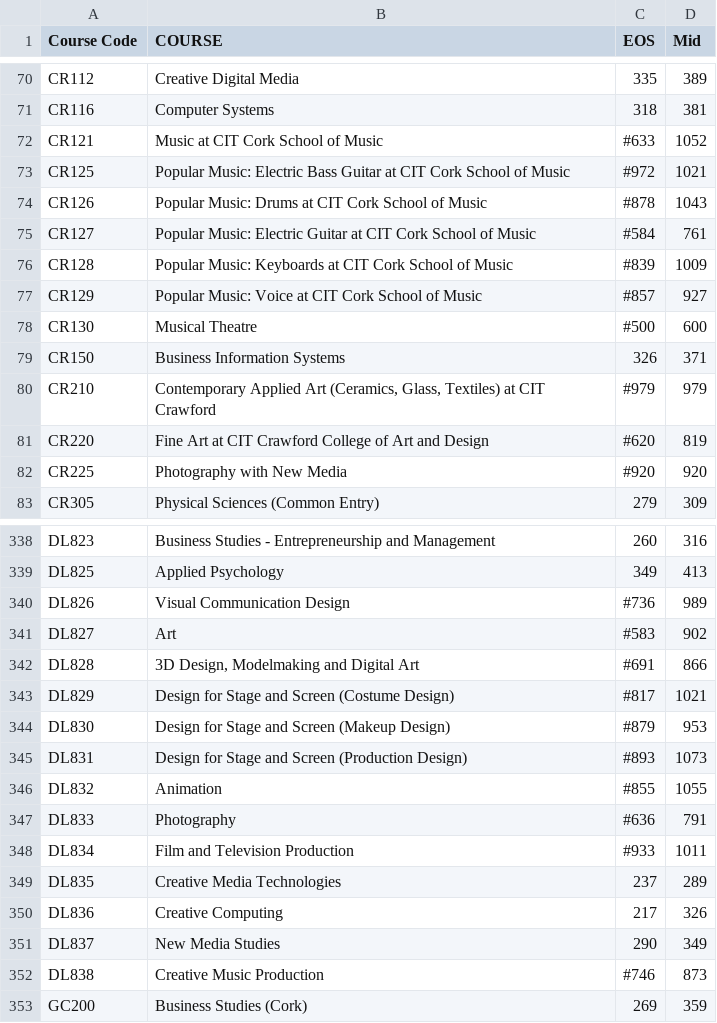
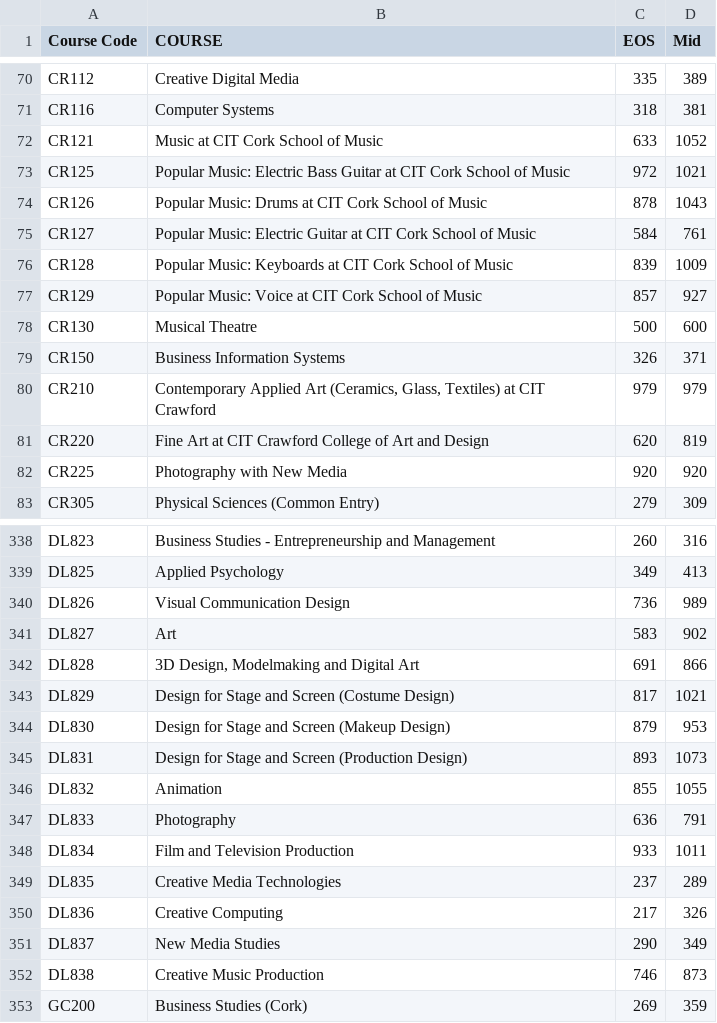
Before and after one commit to Cossie01/Fundamentals-of-Data-Analysis-Assessment, a CSV file: data/cao2019_20211227_072908_edited.csv, drawn as a sheet; only a part is shown, gaps mark what is left out; the diff covers the shown part only.

```diff
--- a/data/cao2019_20211227_072908_edited.csv
+++ b/data/cao2019_20211227_072908_edited.csv
@@ -71,13 +71,13 @@ CR112	Creative Digital Media	335	389
 CR116	Computer Systems	318	381
-CR121	Music at CIT Cork School of Music	#633	1052
-CR125	Popular Music: Electric Bass Guitar at CIT Cork School of Music	#972	1021
-CR126	Popular Music: Drums at CIT Cork School of Music	#878	1043
-CR127	Popular Music: Electric Guitar at CIT Cork School of Music	#584	761
-CR128	Popular Music: Keyboards at CIT Cork School of Music	#839	1009
-CR129	Popular Music: Voice at CIT Cork School of Music	#857	927
-CR130	Musical Theatre	#500	600
+CR121	Music at CIT Cork School of Music	633	1052
+CR125	Popular Music: Electric Bass Guitar at CIT Cork School of Music	972	1021
+CR126	Popular Music: Drums at CIT Cork School of Music	878	1043
+CR127	Popular Music: Electric Guitar at CIT Cork School of Music	584	761
+CR128	Popular Music: Keyboards at CIT Cork School of Music	839	1009
+CR129	Popular Music: Voice at CIT Cork School of Music	857	927
+CR130	Musical Theatre	500	600
 CR150	Business Information Systems	326	371
-CR210	Contemporary Applied Art (Ceramics, Glass, Textiles) at CIT Crawford	#979	979
-CR220	Fine Art at CIT Crawford College of Art and Design	#620	819
-CR225	Photography with New Media	#920	920
+CR210	Contemporary Applied Art (Ceramics, Glass, Textiles) at CIT Crawford	979	979
+CR220	Fine Art at CIT Crawford College of Art and Design	620	819
+CR225	Photography with New Media	920	920
 CR305	Physical Sciences (Common Entry)	279	309
@@ -339,11 +339,11 @@ DL823	Business Studies - Entrepreneurship and Management	260	316
 DL825	Applied Psychology	349	413
-DL826	Visual Communication Design	#736	989
-DL827	Art	#583	902
-DL828	3D Design, Modelmaking and Digital Art	#691	866
-DL829	Design for Stage and Screen (Costume Design)	#817	1021
-DL830	Design for Stage and Screen (Makeup Design)	#879	953
-DL831	Design for Stage and Screen (Production Design)	#893	1073
-DL832	Animation	#855	1055
-DL833	Photography	#636	791
-DL834	Film and Television Production	#933	1011
+DL826	Visual Communication Design	736	989
+DL827	Art	583	902
+DL828	3D Design, Modelmaking and Digital Art	691	866
+DL829	Design for Stage and Screen (Costume Design)	817	1021
+DL830	Design for Stage and Screen (Makeup Design)	879	953
+DL831	Design for Stage and Screen (Production Design)	893	1073
+DL832	Animation	855	1055
+DL833	Photography	636	791
+DL834	Film and Television Production	933	1011
 DL835	Creative Media Technologies	237	289
@@ -351,3 +351,3 @@ DL836	Creative Computing	217	326
 DL837	New Media Studies	290	349
-DL838	Creative Music Production	#746	873
+DL838	Creative Music Production	746	873
 GC200	Business Studies (Cork)	269	359
```
Also changed, not shown: 125 edited cells elsewhere in this file, 18 other files.
